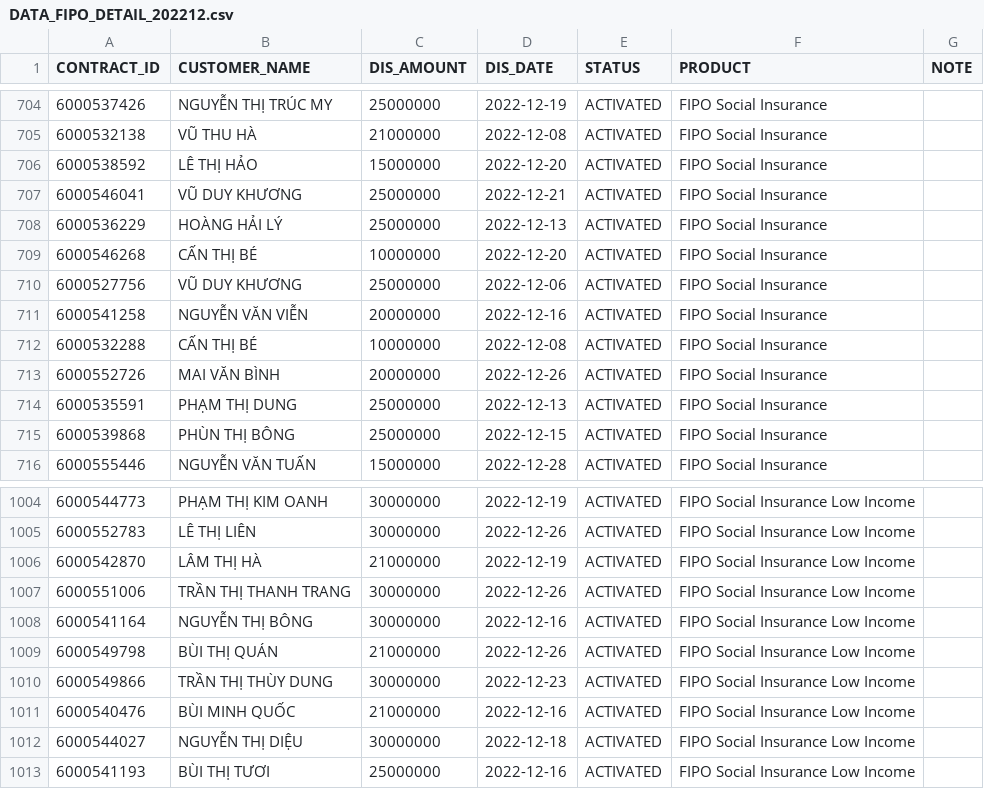
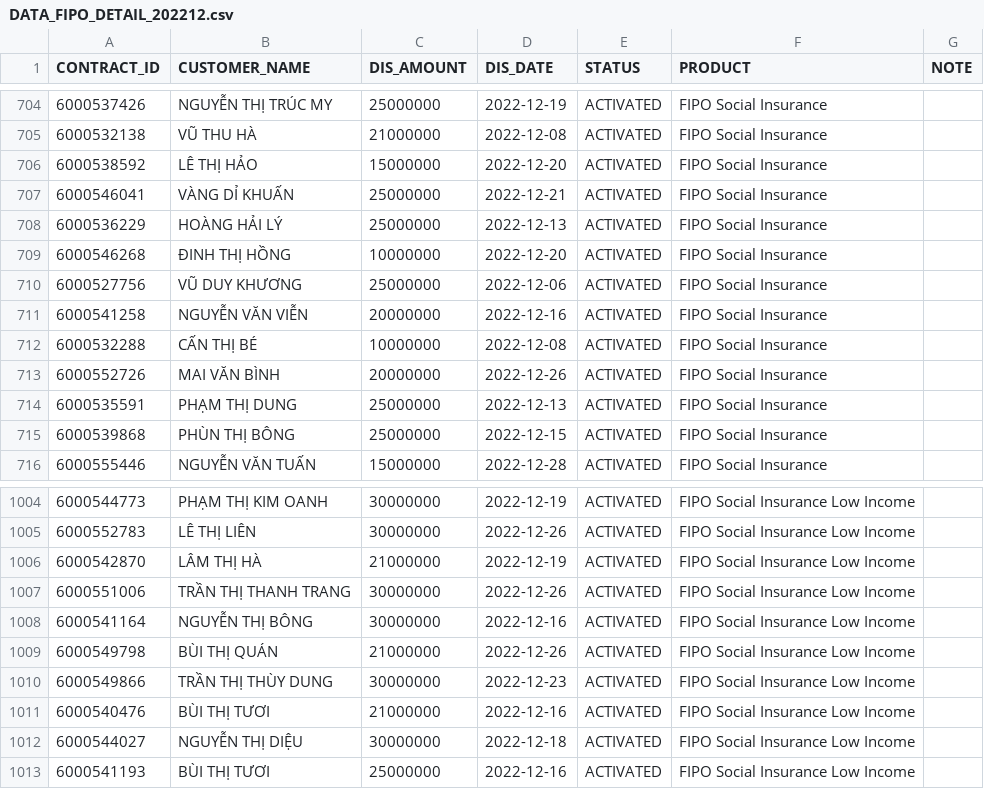
Before and after one commit to favowin/RstudioConnect, a CSV file: FIPO/DATA_FIPO_DETAIL_202212.csv, drawn as a sheet; only a part is shown, gaps mark what is left out.

```diff
--- a/FIPO/DATA_FIPO_DETAIL_202212.csv
+++ b/FIPO/DATA_FIPO_DETAIL_202212.csv
@@ -706,5 +706,5 @@ CONTRACT_ID,CUSTOMER_NAME,DIS_AMOUNT,DIS_DATE,STATUS,PRODUCT,NOTE
 6000538592,LÊ THỊ HẢO,15000000,2022-12-20,ACTIVATED,FIPO Social Insurance,
-6000546041,VŨ DUY KHƯƠNG,25000000,2022-12-21,ACTIVATED,FIPO Social Insurance,
+6000546041,VÀNG DỈ KHUẤN,25000000,2022-12-21,ACTIVATED,FIPO Social Insurance,
 6000536229,HOÀNG HẢI LÝ,25000000,2022-12-13,ACTIVATED,FIPO Social Insurance,
-6000546268,CẤN THỊ BÉ,10000000,2022-12-20,ACTIVATED,FIPO Social Insurance,
+6000546268,ĐINH THỊ HỒNG,10000000,2022-12-20,ACTIVATED,FIPO Social Insurance,
 6000527756,VŨ DUY KHƯƠNG,25000000,2022-12-06,ACTIVATED,FIPO Social Insurance,
@@ -1010,3 +1010,3 @@ CONTRACT_ID,CUSTOMER_NAME,DIS_AMOUNT,DIS_DATE,STATUS,PRODUCT,NOTE
 6000549866,TRẦN THỊ THÙY DUNG,30000000,2022-12-23,ACTIVATED,FIPO Social Insurance Low Income,
-6000540476,BÙI MINH QUỐC,21000000,2022-12-16,ACTIVATED,FIPO Social Insurance Low Income,
+6000540476,BÙI THỊ TƯƠI,21000000,2022-12-16,ACTIVATED,FIPO Social Insurance Low Income,
 6000544027,NGUYỄN THỊ DIỆU,30000000,2022-12-18,ACTIVATED,FIPO Social Insurance Low Income,
```
